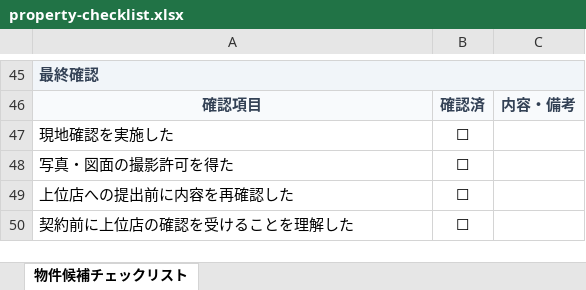
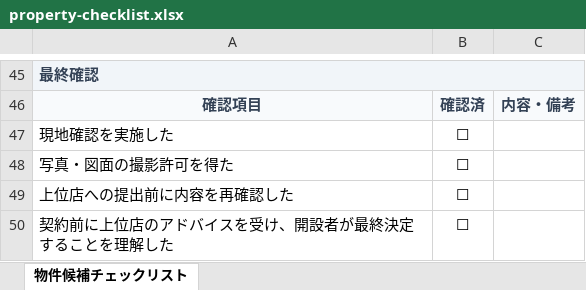
Before and after one commit to rinden-lgtm/b-type-opening-manual, an Excel workbook: docs/public/downloads/property-checklist.xlsx, sheet 物件候補チェックリスト, drawn as a sheet; only a part is shown, gaps mark what is left out; values as stored, in another font and other column widths than the file's, no borders; the diff names each change by its address in the sheet, - before the commit and + after, or states it on an @@ line.

```diff
--- a/docs/public/downloads/property-checklist.xlsx (sheet 物件候補チェックリスト)
+++ b/docs/public/downloads/property-checklist.xlsx (sheet 物件候補チェックリスト)
-A50: 契約前に上位店の確認を受けることを理解した
+A50: 契約前に上位店のアドバイスを受け、開設者が最終決定することを理解した
```
Also changed, not shown: docs/public/downloads/facility-rules.xlsx, docs/public/downloads/important-matters-notice.xlsx, 24 other files.
